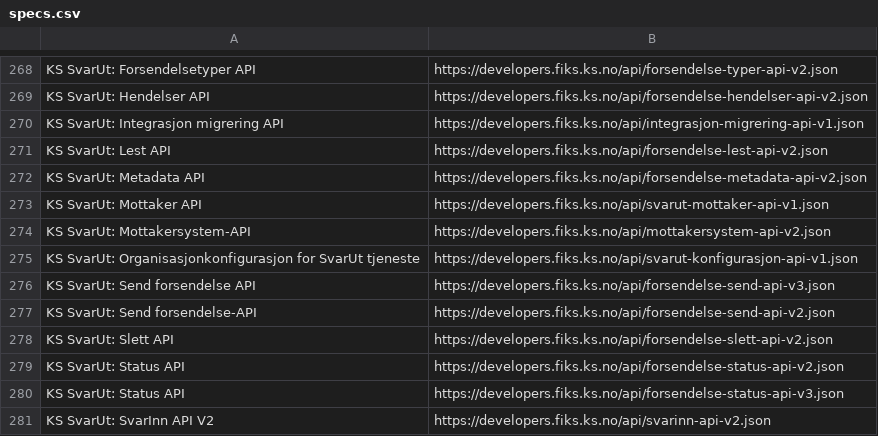
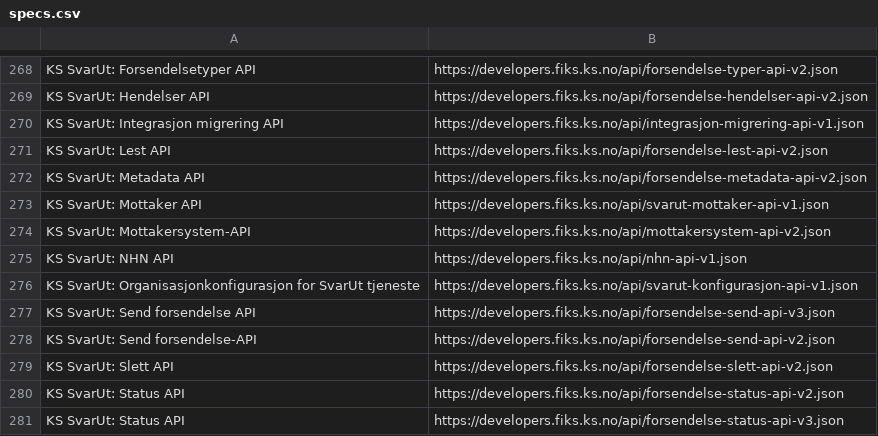
Before and after one commit to ks-no/ks-no.github.io, a CSV file: static/api/specs.csv, drawn as a sheet; only a part is shown, gaps mark what is left out; the shorter side is filled out with more unchanged rows.

```diff
--- a/static/api/specs.csv
+++ b/static/api/specs.csv
@@ -274,2 +274,3 @@ KS SvarUt: Mottaker API,https://developers.fiks.ks.no/api/svarut-mottaker-api-v1
 KS SvarUt: Mottakersystem-API,https://developers.fiks.ks.no/api/mottakersystem-api-v2.json
+KS SvarUt: NHN API,https://developers.fiks.ks.no/api/nhn-api-v1.json
 KS SvarUt: Organisasjonkonfigurasjon for SvarUt tjeneste,https://developers.fiks.ks.no/api/svarut-konfigurasjon-api-v1.json
```
